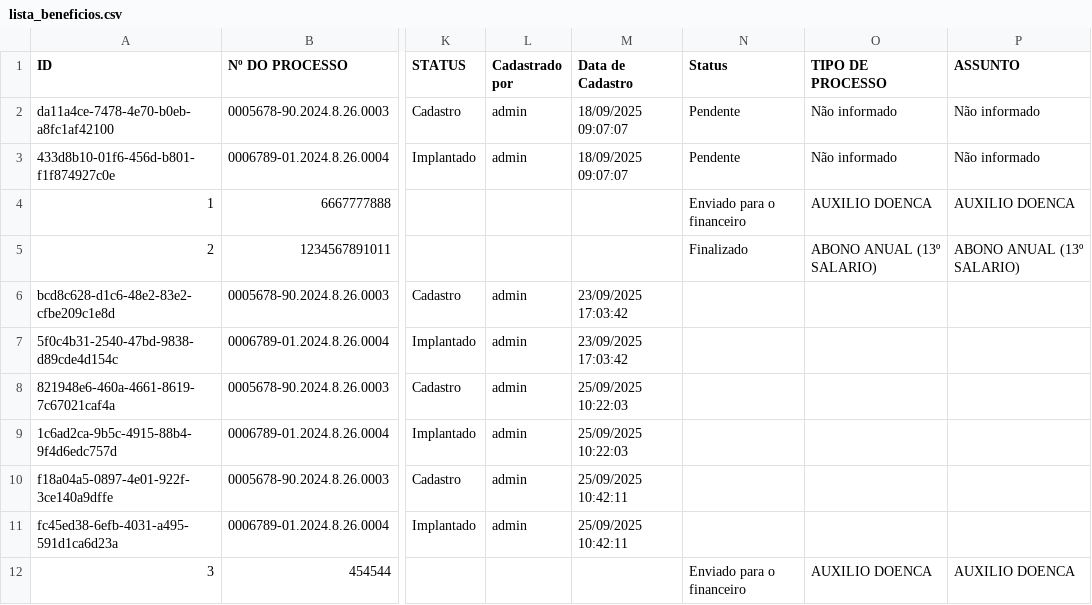
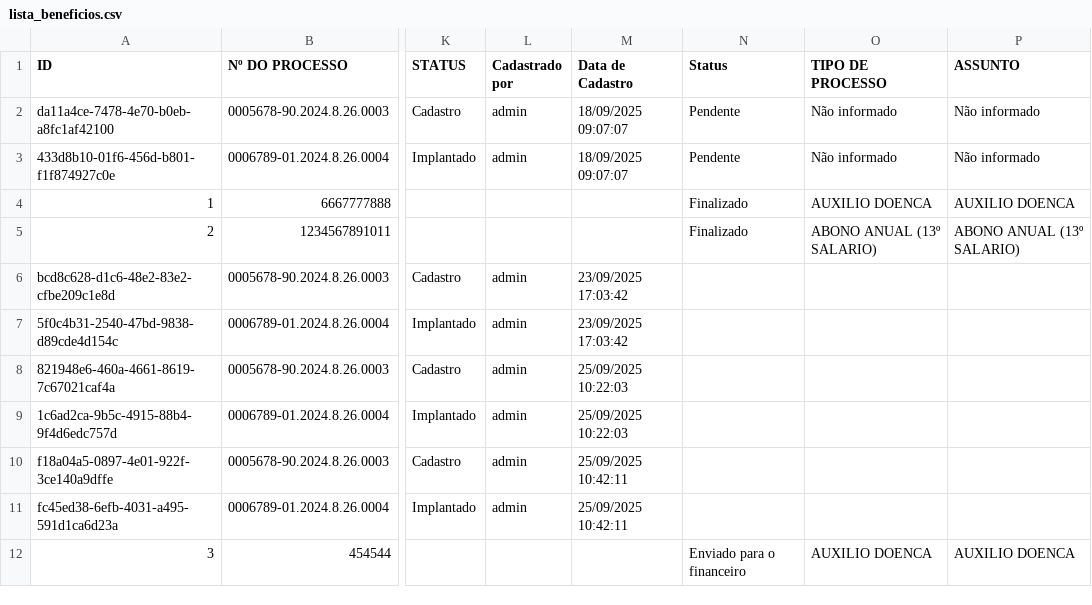
Before and after one commit to leoparipiranga/capistrano_processos, a CSV file: bases/lista_beneficios.csv, drawn as a sheet; only a part is shown, gaps mark what is left out; the diff names each change by its address in the sheet, - before the commit and + after, or states it on an @@ line.

Commit message:
Atualização via Streamlit 29/09/2025 01:39:04

```diff
--- a/bases/lista_beneficios.csv
+++ b/bases/lista_beneficios.csv
-N4 (Status): Enviado para o financeiro
+N4 (Status): Finalizado
```
